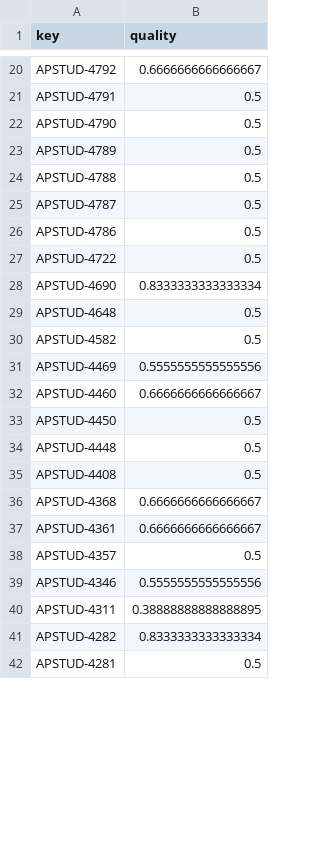
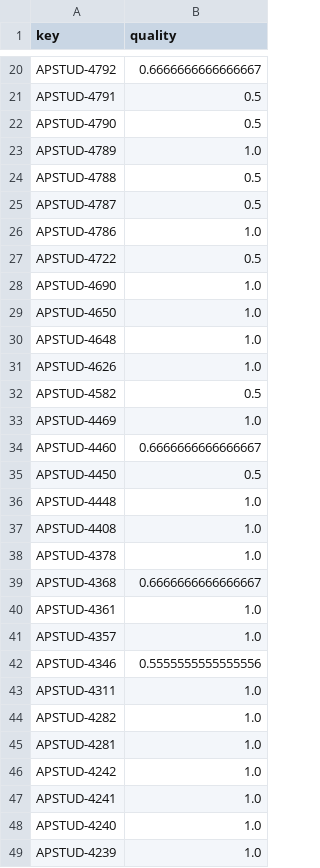
Before and after one commit to TanelToemets/Analysing-The-Quality-Of-User-Stories-In-Agile-Software-Projects, a CSV file: data/quality_scores_data/apstud-quality-scores.csv, drawn as a sheet; only a part is shown, gaps mark what is left out; the diff covers the shown part only.

```diff
--- a/data/quality_scores_data/apstud-quality-scores.csv
+++ b/data/quality_scores_data/apstud-quality-scores.csv
@@ -22,21 +22,28 @@ APSTUD-4791,0.5,
 APSTUD-4790,0.5,
-APSTUD-4789,0.5,
+APSTUD-4789,1.0,
 APSTUD-4788,0.5,
 APSTUD-4787,0.5,
-APSTUD-4786,0.5,
+APSTUD-4786,1.0,
 APSTUD-4722,0.5,
-APSTUD-4690,0.8333333333333334,
-APSTUD-4648,0.5,
+APSTUD-4690,1.0,
+APSTUD-4650,1.0,
+APSTUD-4648,1.0,
+APSTUD-4626,1.0,
 APSTUD-4582,0.5,
-APSTUD-4469,0.5555555555555556,
+APSTUD-4469,1.0,
 APSTUD-4460,0.6666666666666667,
 APSTUD-4450,0.5,
-APSTUD-4448,0.5,
-APSTUD-4408,0.5,
+APSTUD-4448,1.0,
+APSTUD-4408,1.0,
+APSTUD-4378,1.0,
 APSTUD-4368,0.6666666666666667,
-APSTUD-4361,0.6666666666666667,
-APSTUD-4357,0.5,
+APSTUD-4361,1.0,
+APSTUD-4357,1.0,
 APSTUD-4346,0.5555555555555556,
-APSTUD-4311,0.38888888888888895,
-APSTUD-4282,0.8333333333333334,
-APSTUD-4281,0.5,
+APSTUD-4311,1.0,
+APSTUD-4282,1.0,
+APSTUD-4281,1.0,
+APSTUD-4242,1.0,
+APSTUD-4241,1.0,
+APSTUD-4240,1.0,
+APSTUD-4239,1.0,
```
Also changed, not shown: 36 added rows and 33 edited cells elsewhere in this file, data/quality_scores_data/compass-quality-scores.csv.
